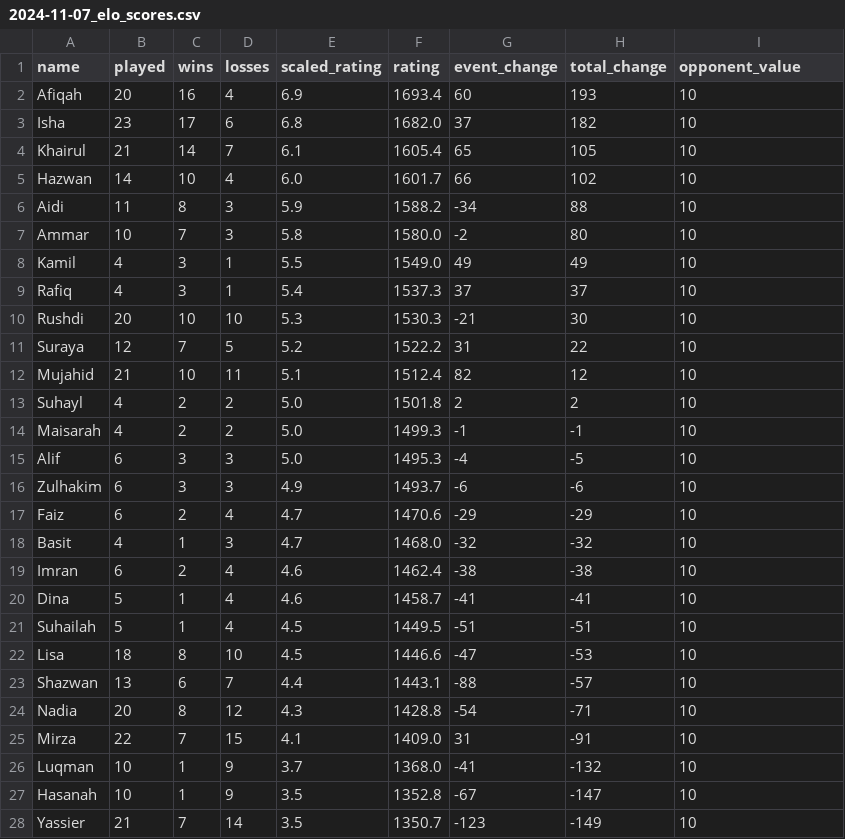
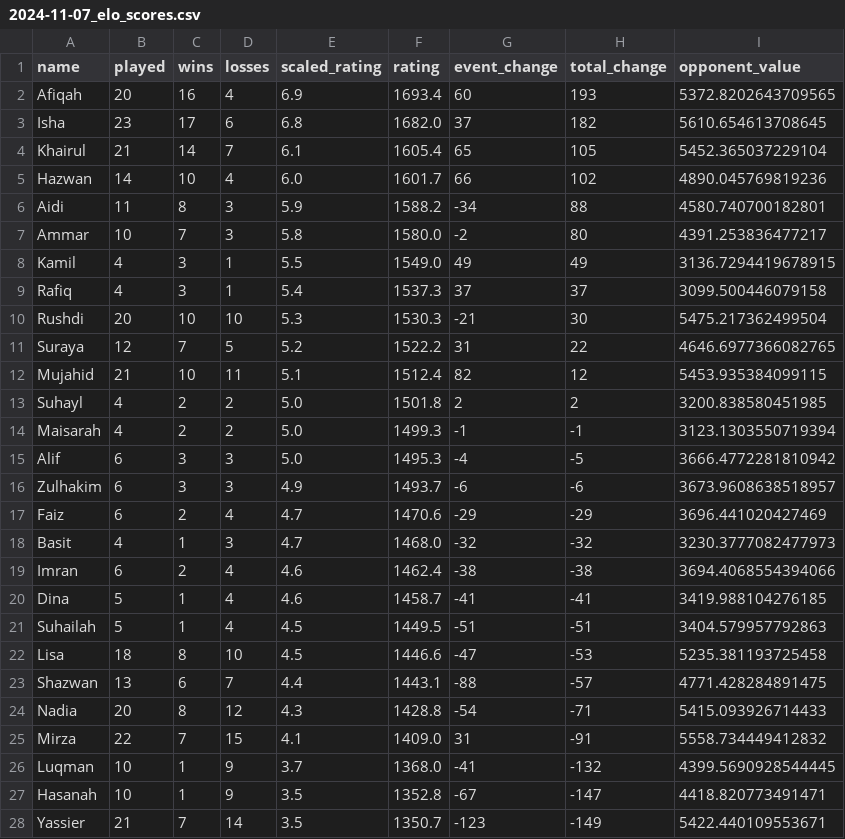
Before and after one commit to BadgerMinton/badgerminton-data, a CSV file: elo-scores/2024-11-07_elo_scores.csv, drawn as a sheet.

Commit message:
Upload ELO scores data for 2024-11-07

```diff
--- a/elo-scores/2024-11-07_elo_scores.csv
+++ b/elo-scores/2024-11-07_elo_scores.csv
@@ -1,28 +1,28 @@
 name,played,wins,losses,scaled_rating,rating,event_change,total_change,opponent_value
-Afiqah,20,16,4,6.9,1693.4,60,193,10
-Isha,23,17,6,6.8,1682.0,37,182,10
-Khairul,21,14,7,6.1,1605.4,65,105,10
-Hazwan,14,10,4,6.0,1601.7,66,102,10
-Aidi,11,8,3,5.9,1588.2,-34,88,10
-Ammar,10,7,3,5.8,1580.0,-2,80,10
-Kamil,4,3,1,5.5,1549.0,49,49,10
-Rafiq,4,3,1,5.4,1537.3,37,37,10
-Rushdi,20,10,10,5.3,1530.3,-21,30,10
-Suraya,12,7,5,5.2,1522.2,31,22,10
-Mujahid,21,10,11,5.1,1512.4,82,12,10
-Suhayl,4,2,2,5.0,1501.8,2,2,10
-Maisarah,4,2,2,5.0,1499.3,-1,-1,10
-Alif,6,3,3,5.0,1495.3,-4,-5,10
-Zulhakim,6,3,3,4.9,1493.7,-6,-6,10
-Faiz,6,2,4,4.7,1470.6,-29,-29,10
-Basit,4,1,3,4.7,1468.0,-32,-32,10
-Imran,6,2,4,4.6,1462.4,-38,-38,10
-Dina,5,1,4,4.6,1458.7,-41,-41,10
-Suhailah,5,1,4,4.5,1449.5,-51,-51,10
-Lisa,18,8,10,4.5,1446.6,-47,-53,10
-Shazwan,13,6,7,4.4,1443.1,-88,-57,10
-Nadia,20,8,12,4.3,1428.8,-54,-71,10
-Mirza,22,7,15,4.1,1409.0,31,-91,10
-Luqman,10,1,9,3.7,1368.0,-41,-132,10
-Hasanah,10,1,9,3.5,1352.8,-67,-147,10
-Yassier,21,7,14,3.5,1350.7,-123,-149,10
+Afiqah,20,16,4,6.9,1693.4,60,193,5372.8202643709565
+Isha,23,17,6,6.8,1682.0,37,182,5610.654613708645
+Khairul,21,14,7,6.1,1605.4,65,105,5452.365037229104
+Hazwan,14,10,4,6.0,1601.7,66,102,4890.045769819236
+Aidi,11,8,3,5.9,1588.2,-34,88,4580.740700182801
+Ammar,10,7,3,5.8,1580.0,-2,80,4391.253836477217
+Kamil,4,3,1,5.5,1549.0,49,49,3136.7294419678915
+Rafiq,4,3,1,5.4,1537.3,37,37,3099.500446079158
+Rushdi,20,10,10,5.3,1530.3,-21,30,5475.217362499504
+Suraya,12,7,5,5.2,1522.2,31,22,4646.6977366082765
+Mujahid,21,10,11,5.1,1512.4,82,12,5453.935384099115
+Suhayl,4,2,2,5.0,1501.8,2,2,3200.838580451985
+Maisarah,4,2,2,5.0,1499.3,-1,-1,3123.1303550719394
+Alif,6,3,3,5.0,1495.3,-4,-5,3666.4772281810942
+Zulhakim,6,3,3,4.9,1493.7,-6,-6,3673.9608638518957
+Faiz,6,2,4,4.7,1470.6,-29,-29,3696.441020427469
+Basit,4,1,3,4.7,1468.0,-32,-32,3230.3777082477973
+Imran,6,2,4,4.6,1462.4,-38,-38,3694.4068554394066
+Dina,5,1,4,4.6,1458.7,-41,-41,3419.988104276185
+Suhailah,5,1,4,4.5,1449.5,-51,-51,3404.579957792863
+Lisa,18,8,10,4.5,1446.6,-47,-53,5235.381193725458
+Shazwan,13,6,7,4.4,1443.1,-88,-57,4771.428284891475
+Nadia,20,8,12,4.3,1428.8,-54,-71,5415.093926714433
+Mirza,22,7,15,4.1,1409.0,31,-91,5558.734449412832
+Luqman,10,1,9,3.7,1368.0,-41,-132,4399.5690928544445
+Hasanah,10,1,9,3.5,1352.8,-67,-147,4418.820773491471
+Yassier,21,7,14,3.5,1350.7,-123,-149,5422.440109553671
```
